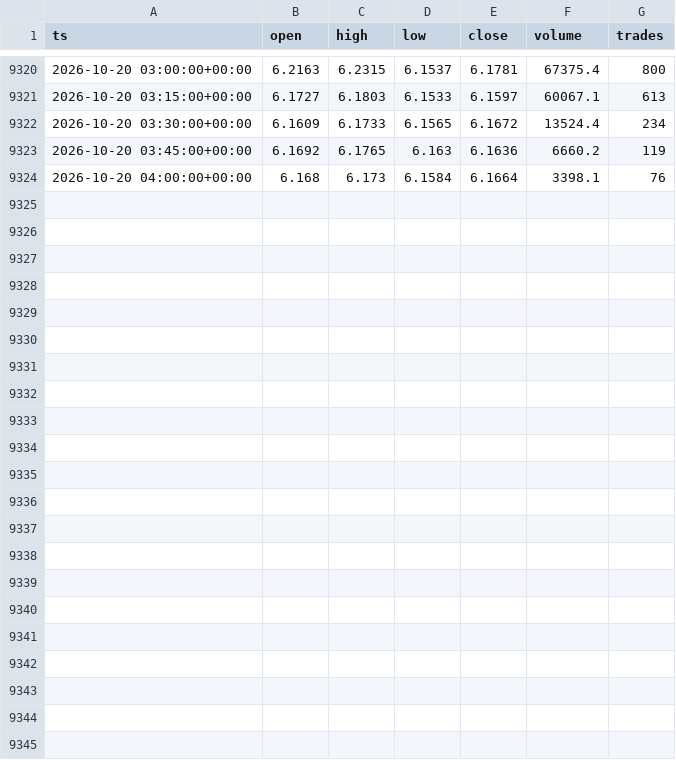
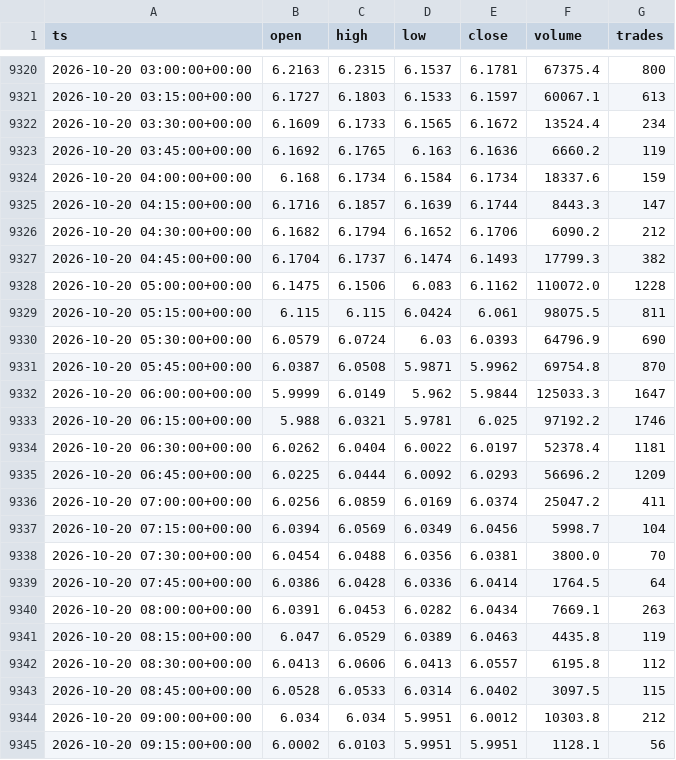
Before and after one commit to marsierz-ui/CXMT_data, a CSV file: out/xyz_CXMT_15m_master.csv, drawn as a sheet; only a part is shown, gaps mark what is left out.

```diff
--- a/out/xyz_CXMT_15m_master.csv
+++ b/out/xyz_CXMT_15m_master.csv
@@ -9323,2 +9323,23 @@ ts,open,high,low,close,volume,trades
 2026-10-20 03:45:00+00:00,6.1692,6.1765,6.163,6.1636,6660.2,119
-2026-10-20 04:00:00+00:00,6.168,6.173,6.1584,6.1664,3398.1,76
+2026-10-20 04:00:00+00:00,6.168,6.1734,6.1584,6.1734,18337.6,159
+2026-10-20 04:15:00+00:00,6.1716,6.1857,6.1639,6.1744,8443.3,147
+2026-10-20 04:30:00+00:00,6.1682,6.1794,6.1652,6.1706,6090.2,212
+2026-10-20 04:45:00+00:00,6.1704,6.1737,6.1474,6.1493,17799.3,382
+2026-10-20 05:00:00+00:00,6.1475,6.1506,6.083,6.1162,110072.0,1228
+2026-10-20 05:15:00+00:00,6.115,6.115,6.0424,6.061,98075.5,811
+2026-10-20 05:30:00+00:00,6.0579,6.0724,6.03,6.0393,64796.9,690
+2026-10-20 05:45:00+00:00,6.0387,6.0508,5.9871,5.9962,69754.8,870
+2026-10-20 06:00:00+00:00,5.9999,6.0149,5.962,5.9844,125033.3,1647
+2026-10-20 06:15:00+00:00,5.988,6.0321,5.9781,6.025,97192.2,1746
+2026-10-20 06:30:00+00:00,6.0262,6.0404,6.0022,6.0197,52378.4,1181
+2026-10-20 06:45:00+00:00,6.0225,6.0444,6.0092,6.0293,56696.2,1209
+2026-10-20 07:00:00+00:00,6.0256,6.0859,6.0169,6.0374,25047.2,411
+2026-10-20 07:15:00+00:00,6.0394,6.0569,6.0349,6.0456,5998.7,104
+2026-10-20 07:30:00+00:00,6.0454,6.0488,6.0356,6.0381,3800.0,70
+2026-10-20 07:45:00+00:00,6.0386,6.0428,6.0336,6.0414,1764.5,64
+2026-10-20 08:00:00+00:00,6.0391,6.0453,6.0282,6.0434,7669.1,263
+2026-10-20 08:15:00+00:00,6.047,6.0529,6.0389,6.0463,4435.8,119
+2026-10-20 08:30:00+00:00,6.0413,6.0606,6.0413,6.0557,6195.8,112
+2026-10-20 08:45:00+00:00,6.0528,6.0533,6.0314,6.0402,3097.5,115
+2026-10-20 09:00:00+00:00,6.034,6.034,5.9951,6.0012,10303.8,212
+2026-10-20 09:15:00+00:00,6.0002,6.0103,5.9951,5.9951,1128.1,56
```
Also changed, not shown: out/xyz_CXMT_1d_master.csv, out/xyz_CXMT_1h_master.csv, 3 other files.
